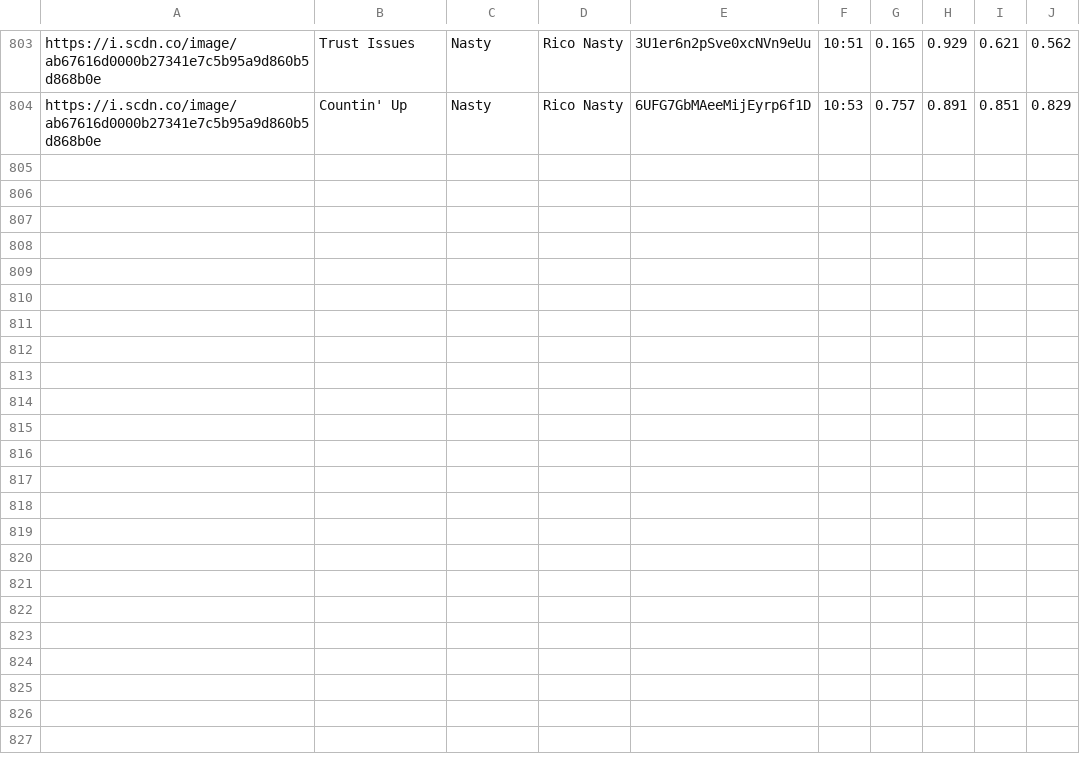
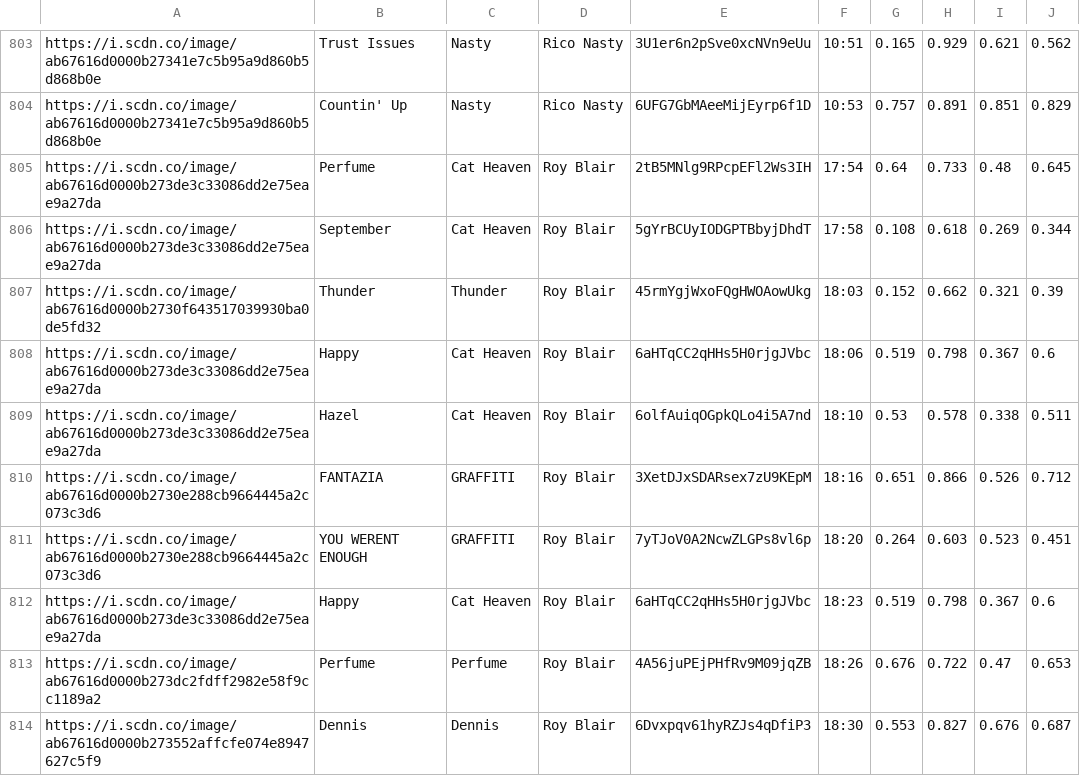
Before and after one commit to trudypainter/spotify-mood, a CSV file: daily-data/2020-08-24.csv, drawn as a sheet; only a part is shown, gaps mark what is left out; the diff names each change by its address in the sheet, - before the commit and + after, or states it on an @@ line.

Commit message:
updating daiy data

```diff
--- a/daily-data/2020-08-24.csv
+++ b/daily-data/2020-08-24.csv
+row 805: https://i.scdn.co/image/ab67616d0000b273de3c33086dd2e75eae9a27da | Perfume | Cat Heaven | Roy Blair | 2tB5MNlg9RPcpEFl2Ws3IH | 17:54 | 0.64 | 0.733 | 0.48 | 0.645
+row 806: https://i.scdn.co/image/ab67616d0000b273de3c33086dd2e75eae9a27da | September | Cat Heaven | Roy Blair | 5gYrBCUyIODGPTBbyjDhdT | 17:58 | 0.108 | 0.618 | 0.269 | 0.344
+row 807: https://i.scdn.co/image/ab67616d0000b2730f643517039930ba0de5fd32 | Thunder | Thunder | Roy Blair | 45rmYgjWxoFQgHWOAowUkg | 18:03 | 0.152 | 0.662 | 0.321 | 0.39
+row 808: https://i.scdn.co/image/ab67616d0000b273de3c33086dd2e75eae9a27da | Happy | Cat Heaven | Roy Blair | 6aHTqCC2qHHs5H0rjgJVbc | 18:06 | 0.519 | 0.798 | 0.367 | 0.6
+row 809: https://i.scdn.co/image/ab67616d0000b273de3c33086dd2e75eae9a27da | Hazel | Cat Heaven | Roy Blair | 6olfAuiqOGpkQLo4i5A7nd | 18:10 | 0.53 | 0.578 | 0.338 | 0.511
+row 810: https://i.scdn.co/image/ab67616d0000b2730e288cb9664445a2c073c3d6 | FANTAZIA | GRAFFITI | Roy Blair | 3XetDJxSDARsex7zU9KEpM | 18:16 | 0.651 | 0.866 | 0.526 | 0.712
+row 811: https://i.scdn.co/image/ab67616d0000b2730e288cb9664445a2c073c3d6 | YOU WERENT ENOUGH | GRAFFITI | Roy Blair | 7yTJoV0A2NcwZLGPs8vl6p | 18:20 | 0.264 | 0.603 | 0.523 | 0.451
+row 812: https://i.scdn.co/image/ab67616d0000b273de3c33086dd2e75eae9a27da | Happy | Cat Heaven | Roy Blair | 6aHTqCC2qHHs5H0rjgJVbc | 18:23 | 0.519 | 0.798 | 0.367 | 0.6
+row 813: https://i.scdn.co/image/ab67616d0000b273dc2fdff2982e58f9cc1189a2 | Perfume | Perfume | Roy Blair | 4A56juPEjPHfRv9M09jqZB | 18:26 | 0.676 | 0.722 | 0.47 | 0.653
+row 814: https://i.scdn.co/image/ab67616d0000b273552affcfe074e8947627c5f9 | Dennis | Dennis | Roy Blair | 6Dvxpqv61hyRZJs4qDfiP3 | 18:30 | 0.553 | 0.827 | 0.676 | 0.687
```
Also changed, not shown: 2 other files.
